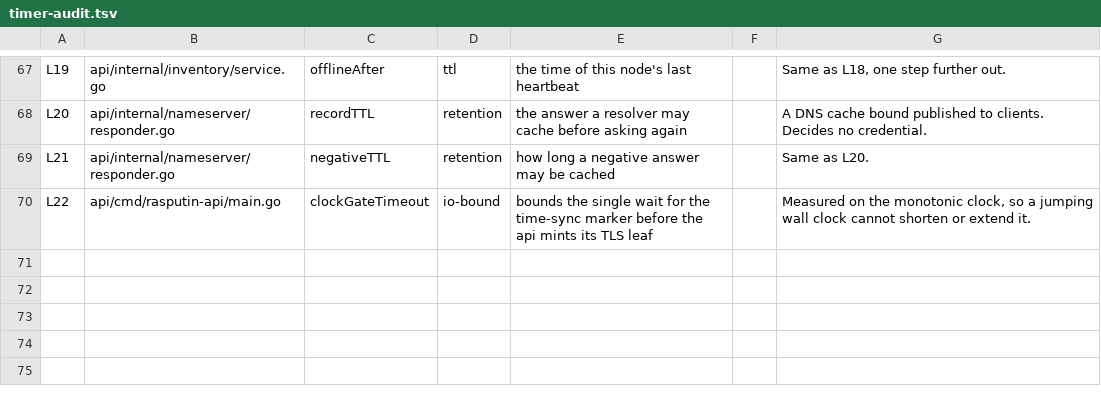
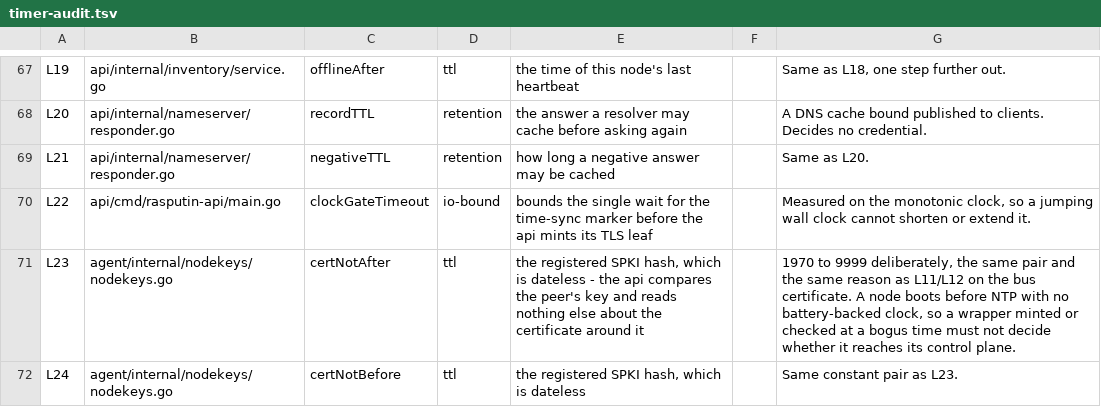
Before and after one commit to geekdojo/rasputin-control-plane, a TSV file: .github/timer-audit.tsv, drawn as a sheet; only a part is shown, gaps mark what is left out.

```diff
--- a/.github/timer-audit.tsv
+++ b/.github/timer-audit.tsv
@@ -70 +70,3 @@ L21	api/internal/nameserver/responder.go	negativeTTL	retention	how long a negati
 L22	api/cmd/rasputin-api/main.go	clockGateTimeout	io-bound	bounds the single wait for the time-sync marker before the api mints its TLS leaf		Measured on the monotonic clock, so a jumping wall clock cannot shorten or extend it.
+L23	agent/internal/nodekeys/nodekeys.go	certNotAfter	ttl	the registered SPKI hash, which is dateless - the api compares the peer's key and reads nothing else about the certificate around it		1970 to 9999 deliberately, the same pair and the same reason as L11/L12 on the bus certificate. A node boots before NTP with no battery-backed clock, so a wrapper minted or checked at a bogus time must not decide whether it reaches its control plane.
+L24	agent/internal/nodekeys/nodekeys.go	certNotBefore	ttl	the registered SPKI hash, which is dateless		Same constant pair as L23.
```
